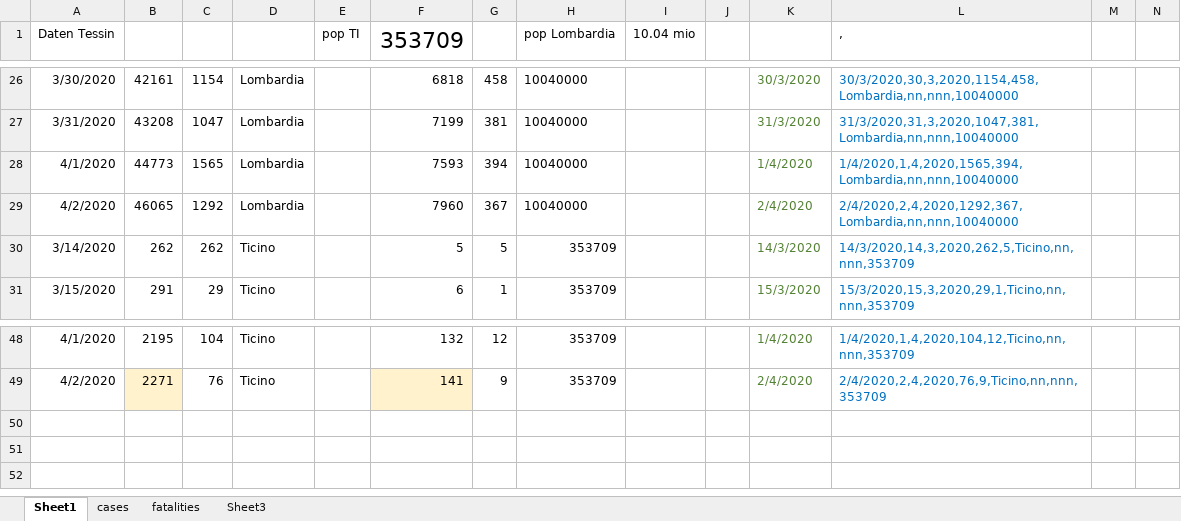
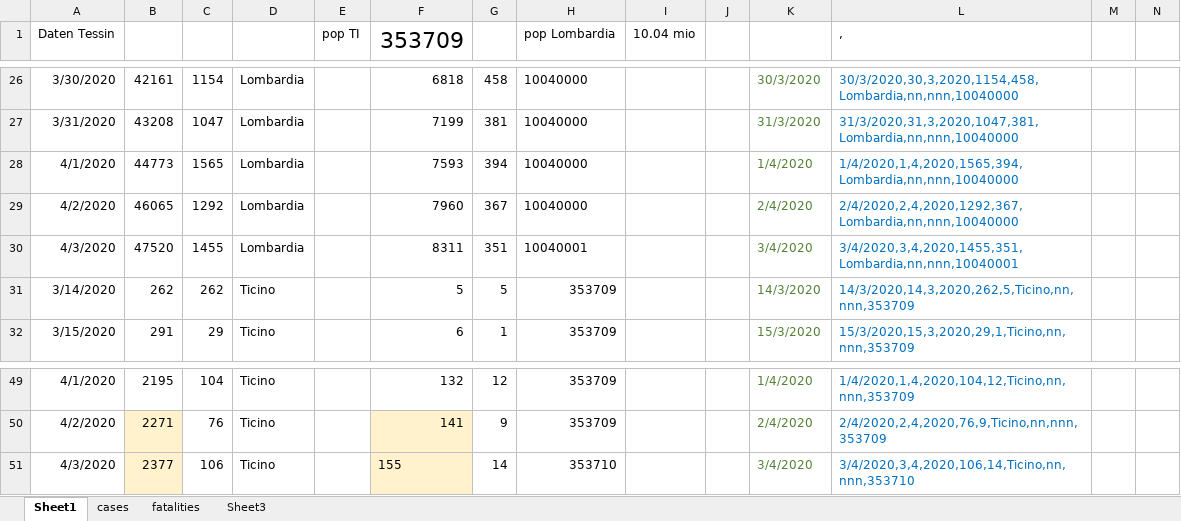
Before and after one commit to moi96/COVID19, an Excel workbook: TI_Lombardia.xlsx, sheet Sheet1, drawn as a sheet; only a part is shown, gaps mark what is left out; values as stored, in another font and other column widths than the file's, no borders; rows hold the shown columns only; the diff names each change by its address in the sheet, - before the commit and + after, or states it on an @@ line.

```diff
--- a/TI_Lombardia.xlsx (sheet Sheet1)
+++ b/TI_Lombardia.xlsx (sheet Sheet1)
+row 30: 4/3/2020 | 47520 | 1455 | Lombardia |  | 8311 | 351 | 10040001 |  |  | 3/4/2020 | 3/4/2020,3,4,2020,1455,351,Lombardia,nn,nnn,10040001
+row 51: 4/3/2020 | 2377 | 106 | Ticino |  | 155 | 14 | 353710 |  |  | 3/4/2020 | 3/4/2020,3,4,2020,106,14,Ticino,nn,nnn,353710
```
Also changed, not shown: sheet cases, sheet fatalities, formulas that keep their value, 2 other files.
